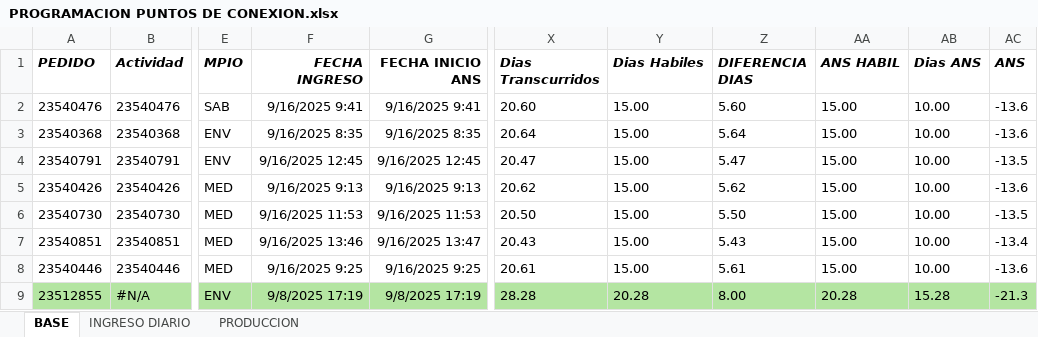
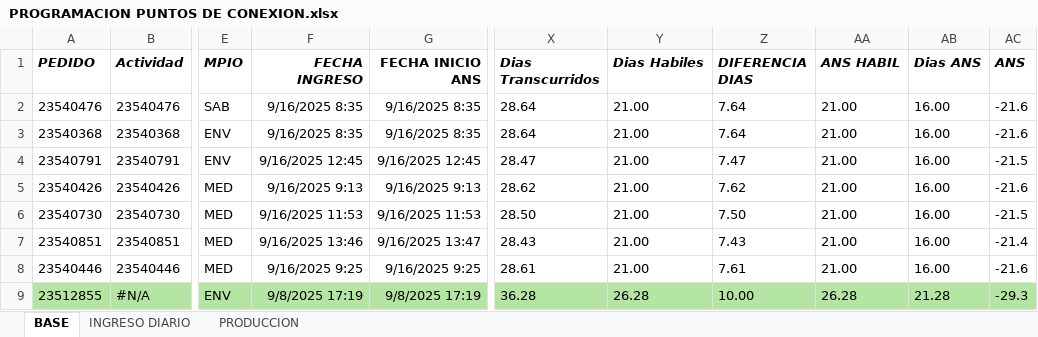
Before and after one commit to agaviria-analytics/Control_ANS_EliteIngenieros, an Excel workbook: data_raw/PROGRAMACION PUNTOS DE CONEXION.xlsx, sheet BASE, drawn as a sheet; only a part is shown, gaps mark what is left out; values as stored, in another font and other column widths than the file's, no borders; conditional formats not drawn; the diff covers the shown part only; the diff names each change by its address in the sheet, - before the commit and + after, or states it on an @@ line.

Commit message:
Versión Elite_15102025: nuevos cálculos ANS, panel de control y actualizaciones de datos HV/PUNTOS

```diff
--- a/data_raw/PROGRAMACION PUNTOS DE CONEXION.xlsx (sheet BASE)
+++ b/data_raw/PROGRAMACION PUNTOS DE CONEXION.xlsx (sheet BASE)
-F2 (FECHA INGRESO): 9/16/2025 9:41
+F2 (FECHA INGRESO): 9/16/2025 8:35
-G2 (FECHA INICIO ANS): 9/16/2025 9:41
+G2 (FECHA INICIO ANS): 9/16/2025 8:35
-X2 (Dias Transcurridos): 20.60
+X2 (Dias Transcurridos): 28.64
-Y2:Y8 (Dias Habiles): 15.00
+Y2:Y8 (Dias Habiles): 21.00
-Z2 (DIFERENCIA DIAS): 5.60
+Z2 (DIFERENCIA DIAS): 7.64
-AA2:AA8 (ANS HABIL): 15.00
+AA2:AA8 (ANS HABIL): 21.00
-AB2:AB8 (Dias ANS): 10.00
+AB2:AB8 (Dias ANS): 16.00
-AC2:AC3 (ANS): -13.6
+AC2:AC3 (ANS): -21.6
-X3 (Dias Transcurridos): 20.64
+X3 (Dias Transcurridos): 28.64
-Z3 (DIFERENCIA DIAS): 5.64
+Z3 (DIFERENCIA DIAS): 7.64
-X4 (Dias Transcurridos): 20.47
+X4 (Dias Transcurridos): 28.47
-Z4 (DIFERENCIA DIAS): 5.47
+Z4 (DIFERENCIA DIAS): 7.47
-AC4 (ANS): -13.5
+AC4 (ANS): -21.5
-X5 (Dias Transcurridos): 20.62
+X5 (Dias Transcurridos): 28.62
-Z5 (DIFERENCIA DIAS): 5.62
+Z5 (DIFERENCIA DIAS): 7.62
-AC5 (ANS): -13.6
+AC5 (ANS): -21.6
-X6 (Dias Transcurridos): 20.50
+X6 (Dias Transcurridos): 28.50
-Z6 (DIFERENCIA DIAS): 5.50
+Z6 (DIFERENCIA DIAS): 7.50
-AC6 (ANS): -13.5
+AC6 (ANS): -21.5
-X7 (Dias Transcurridos): 20.43
+X7 (Dias Transcurridos): 28.43
-Z7 (DIFERENCIA DIAS): 5.43
+Z7 (DIFERENCIA DIAS): 7.43
-AC7 (ANS): -13.4
+AC7 (ANS): -21.4
-X8 (Dias Transcurridos): 20.61
+X8 (Dias Transcurridos): 28.61
-Z8 (DIFERENCIA DIAS): 5.61
+Z8 (DIFERENCIA DIAS): 7.61
-AC8 (ANS): -13.6
+AC8 (ANS): -21.6
-X9 (Dias Transcurridos): 28.28
+X9 (Dias Transcurridos): 36.28
-Y9 (Dias Habiles): 20.28
+Y9 (Dias Habiles): 26.28
-Z9 (DIFERENCIA DIAS): 8.00
+Z9 (DIFERENCIA DIAS): 10.00
-AA9 (ANS HABIL): 20.28
+AA9 (ANS HABIL): 26.28
-AB9 (Dias ANS): 15.28
+AB9 (Dias ANS): 21.28
-AC9 (ANS): -21.3
+AC9 (ANS): -29.3
```
Also changed, not shown: 1783 edited cells elsewhere in this sheet, data_raw/PROGRAMACION HV SUR 2025.xlsx, 8 other files.
